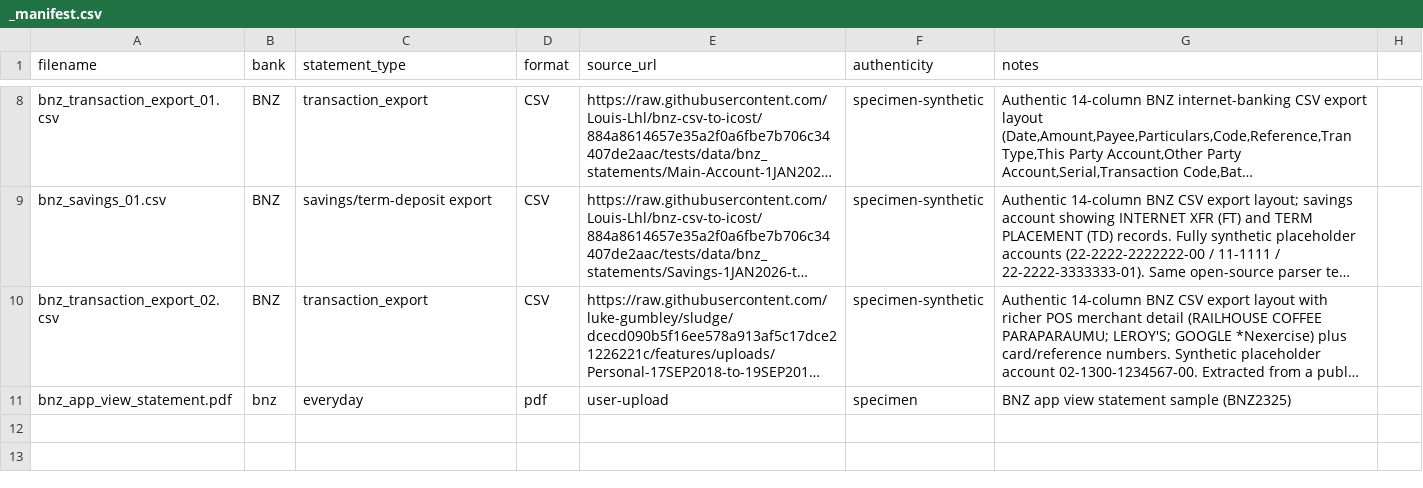
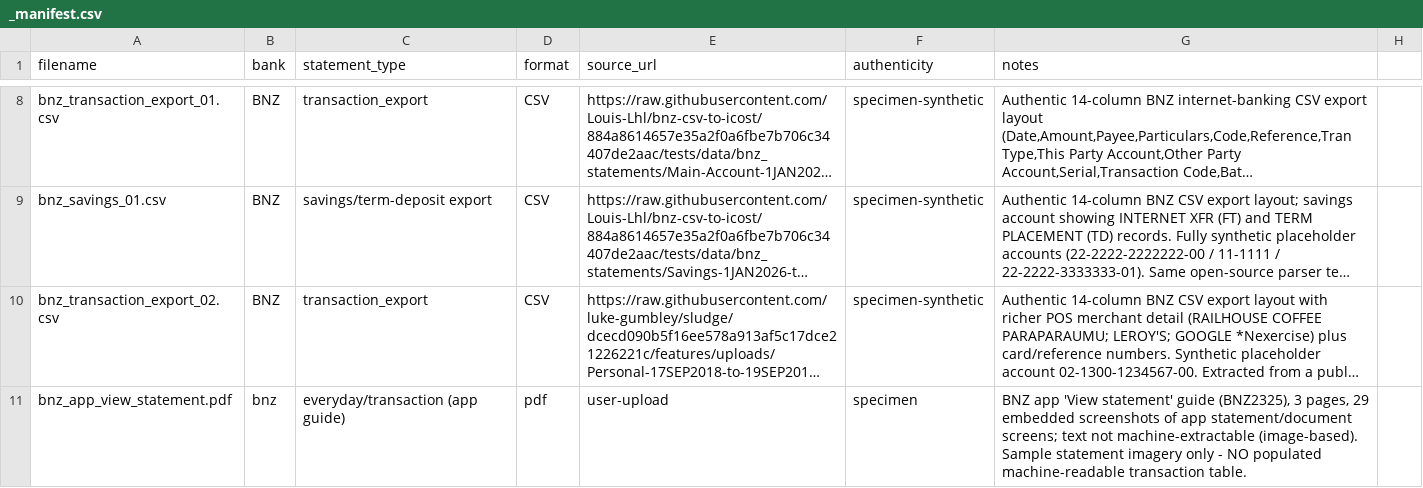
Before and after one commit to Michael-A-Fry/Bank-Statement-OCR, a CSV file: samples/raw/bnz/_manifest.csv, drawn as a sheet; only a part is shown, gaps mark what is left out; long unchanged cells end in …; the diff covers the shown part only; the diff names each change by its address in the sheet, - before the commit and + after, or states it on an @@ line.

```diff
--- a/samples/raw/bnz/_manifest.csv
+++ b/samples/raw/bnz/_manifest.csv
-C11 (statement_type): everyday
+C11 (statement_type): everyday/transaction (app guide)
-G11 (notes): BNZ app view statement sample (BNZ2325)
+G11 (notes): BNZ app 'View statement' guide (BNZ2325), 3 pages, 29 embedded screenshots of app statement/document screens; text not machine-extractable (image-based). Sample statement imagery only - NO populated machine-readable transaction table.
```
Also changed, not shown: 1 added row and 2 edited cells elsewhere in this file, samples/raw/_guides/_manifest.csv, samples/raw/anz/_manifest.csv, 25 other files.
